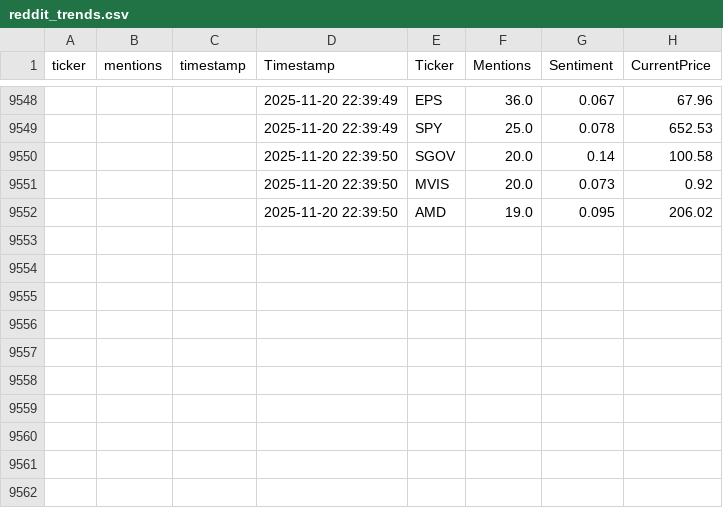
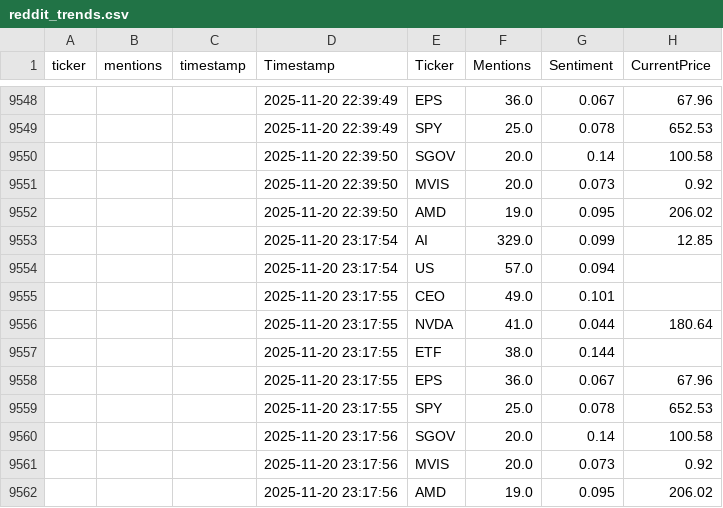
Before and after one commit to winko-coder/reddit_tracker, a CSV file: reddit_trends.csv, drawn as a sheet; only a part is shown, gaps mark what is left out; the diff names each change by its address in the sheet, - before the commit and + after, or states it on an @@ line.

```diff
--- a/reddit_trends.csv
+++ b/reddit_trends.csv
+row 9553:  |  |  | 2025-11-20 23:17:54 | AI | 329.0 | 0.099 | 12.85
+row 9554:  |  |  | 2025-11-20 23:17:54 | US | 57.0 | 0.094
+row 9555:  |  |  | 2025-11-20 23:17:55 | CEO | 49.0 | 0.101
+row 9556:  |  |  | 2025-11-20 23:17:55 | NVDA | 41.0 | 0.044 | 180.64
+row 9557:  |  |  | 2025-11-20 23:17:55 | ETF | 38.0 | 0.144
+row 9558:  |  |  | 2025-11-20 23:17:55 | EPS | 36.0 | 0.067 | 67.96
+row 9559:  |  |  | 2025-11-20 23:17:55 | SPY | 25.0 | 0.078 | 652.53
+row 9560:  |  |  | 2025-11-20 23:17:56 | SGOV | 20.0 | 0.14 | 100.58
+row 9561:  |  |  | 2025-11-20 23:17:56 | MVIS | 20.0 | 0.073 | 0.92
+row 9562:  |  |  | 2025-11-20 23:17:56 | AMD | 19.0 | 0.095 | 206.02
```
